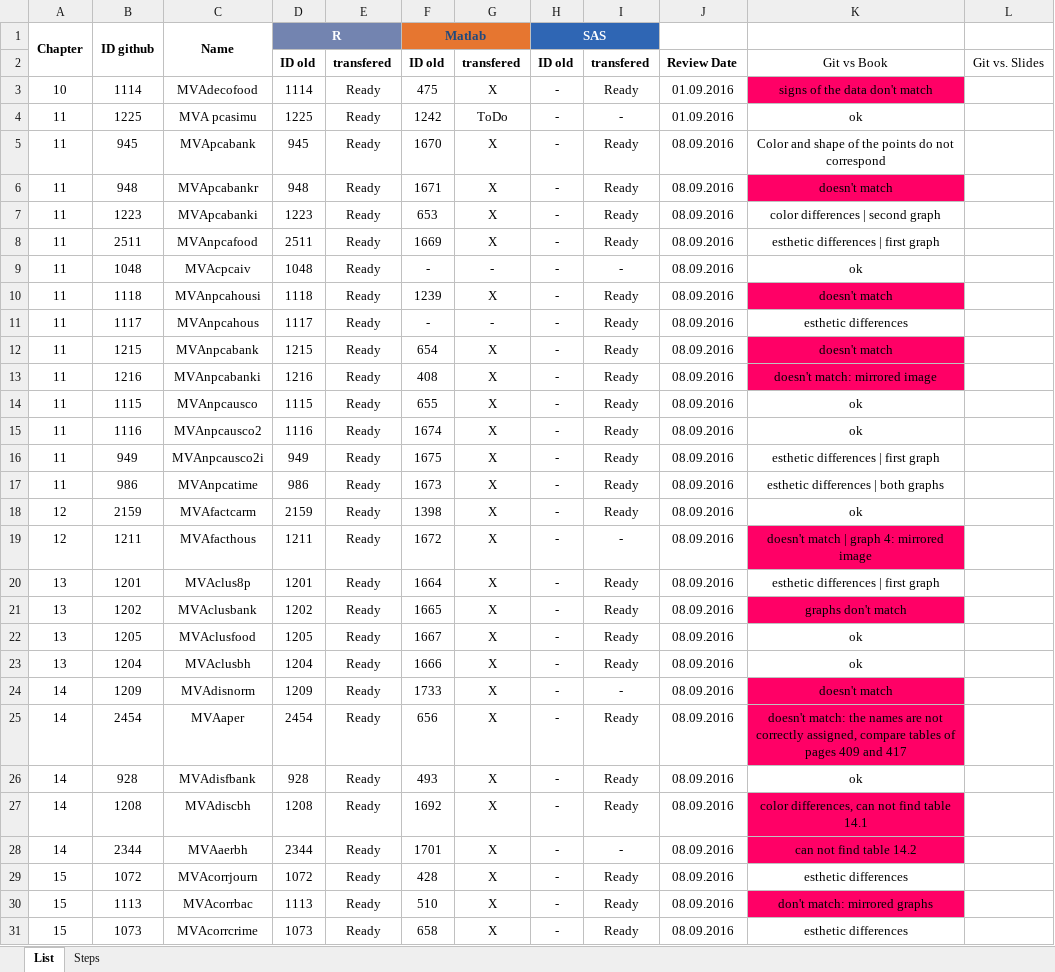
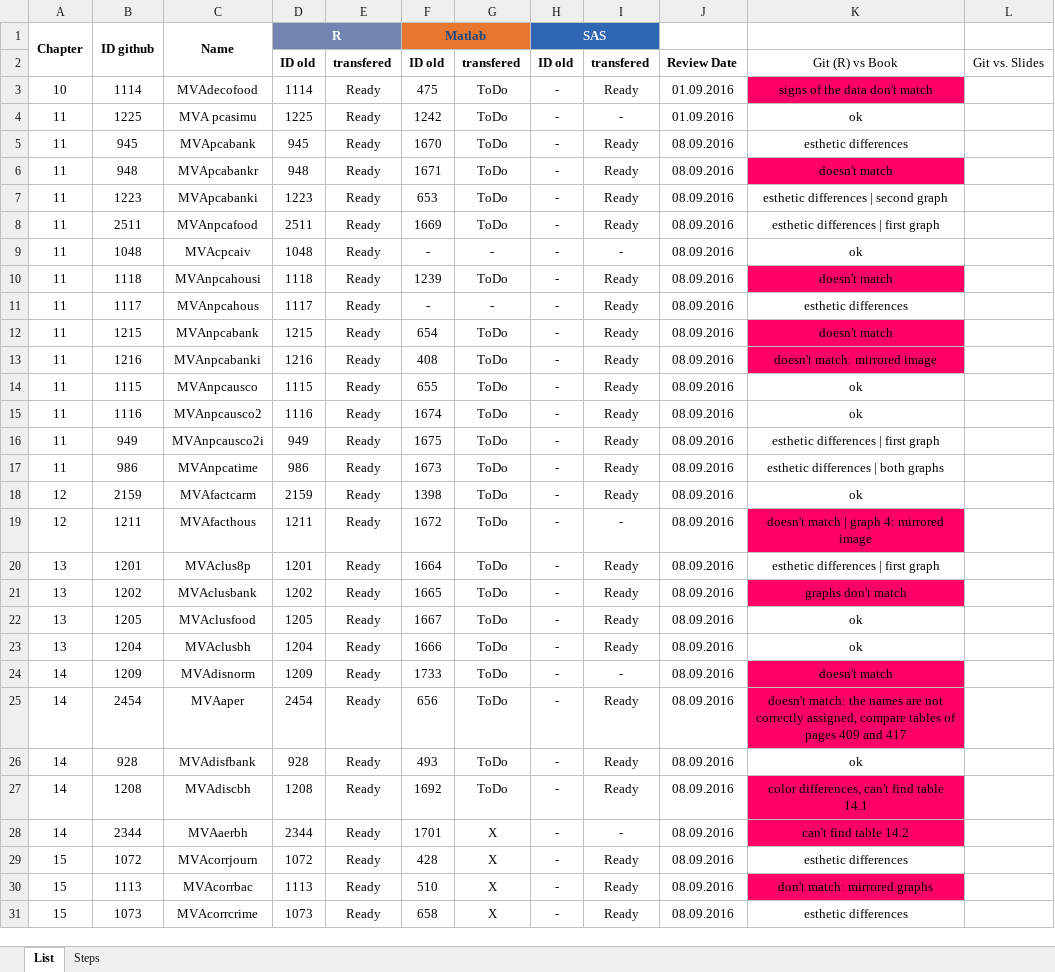
Before and after one commit to QuantLet/MVA-ToDo, an Excel workbook: MVA_Qlets_status.xlsx, sheet List, drawn as a sheet; only a part is shown; values as stored, in another font and other column widths than the file's, no borders; conditional formats not drawn; the diff covers the shown part only; the diff names each change by its address in the sheet, - before the commit and + after, or states it on an @@ line.

Commit message:
Transfering to ToDo, i.e. adding matlab code to folders from MVA-Ready. Matlab codes but not plots, because the plots from matlab should be as much similar as possible to the plots produced by R, i.e. the reference are the R graphics, not the old matlab graphics.

```diff
--- a/MVA_Qlets_status.xlsx (sheet List)
+++ b/MVA_Qlets_status.xlsx (sheet List)
-K2: Git vs Book
+K2: Git (R) vs Book
-G3: X
+G3: ToDo
-G5:G8: X
+G5:G8: ToDo
-K5: Color and shape of the points do not correspond
+K5: esthetic differences
-K7: color differences | second graph
+K7: esthetic differences | second graph
-G10: X
+G10: ToDo
-G12:G27: X
+G12:G27: ToDo
-K27: color differences, can not find table 14.1
+K27: color differences, can't find table 14.1
-K28: can not find table 14.2
+K28: can't find table 14.2
```
Also changed, not shown: 3 added rows, 1 removed row and 2 edited cells elsewhere in this sheet, 19 other files.
